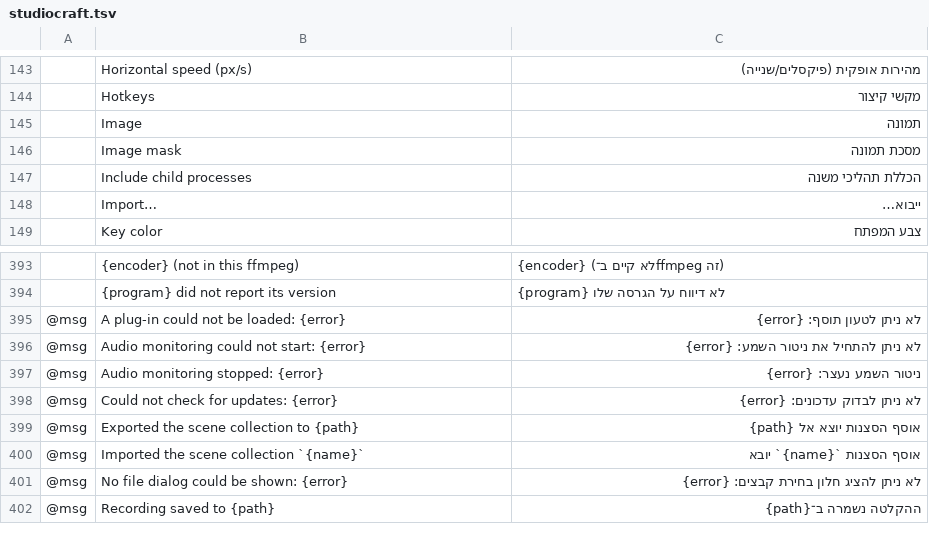
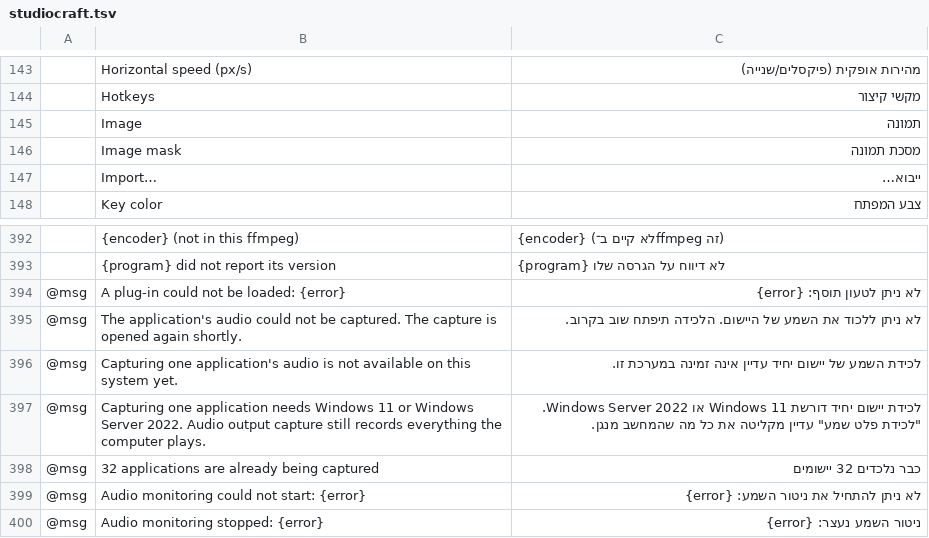
Before and after one commit to blamejs/StudioCraft, a TSV file: crates/ui-egui/i18n/locales/he/studiocraft.tsv, drawn as a sheet; only a part is shown, gaps mark what is left out; the shorter side is filled out with more unchanged rows; removed rows and columns are numbered as before the commit, all else as after; the diff names each change by its address in the sheet, - before the commit and + after, or states it on an @@ line.

```diff
--- a/crates/ui-egui/i18n/locales/he/studiocraft.tsv
+++ b/crates/ui-egui/i18n/locales/he/studiocraft.tsv
-row 147:  | Include child processes | הכללת תהליכי משנה
+row 395: @msg | The application's audio could not be captured. The capture is opened again shortly. | לא ניתן ללכוד את השמע של היישום. הלכידה תיפתח שוב בקרוב.
+row 396: @msg | Capturing one application's audio is not available on this system yet. | לכידת השמע של יישום יחיד עדיין אינה זמינה במערכת זו.
+row 397: @msg | Capturing one application needs Windows 11 or Windows Server 2022. Audio output capture still records everything the computer plays. | לכידת יישום יחיד דורשת Windows 11 או Windows Server 2022. "לכידת פלט שמע" עדיין מקליטה את כל מה שהמחשב מנגן.
+row 398: @msg | 32 applications are already being captured | כבר נלכדים 32 יישומים
```
Also changed, not shown: crates/ui-egui/i18n/locales/ar/studiocraft.tsv, crates/ui-egui/i18n/locales/ja/studiocraft.tsv, 29 other files.
